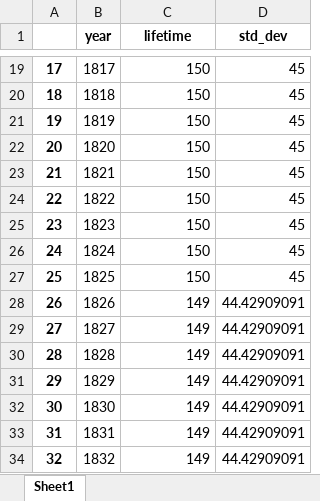
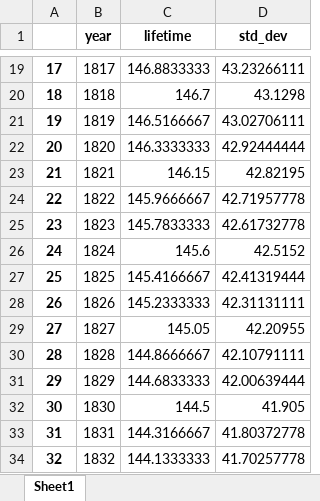
Before and after one commit to gracecajka/TEP4290_project, an Excel workbook: Data/cleaned_and_combined_data/Dwelling_Lifetime/Cleaned_Dwelling_Lifetime.xlsx, sheet Sheet1, drawn as a sheet; only a part is shown, gaps mark what is left out; values as stored, in another font and other column widths than the file's, no borders; the diff covers the shown part only; the diff names each change by its address in the sheet, - before the commit and + after, or states it on an @@ line.

```diff
--- a/Data/cleaned_and_combined_data/Dwelling_Lifetime/Cleaned_Dwelling_Lifetime.xlsx (sheet Sheet1)
+++ b/Data/cleaned_and_combined_data/Dwelling_Lifetime/Cleaned_Dwelling_Lifetime.xlsx (sheet Sheet1)
-C19 (lifetime): 150
+C19 (lifetime): 146.8833333
-D19 (std_dev): 45
+D19 (std_dev): 43.23266111
-C20 (lifetime): 150
+C20 (lifetime): 146.7
-D20 (std_dev): 45
+D20 (std_dev): 43.1298
-C21 (lifetime): 150
+C21 (lifetime): 146.5166667
-D21 (std_dev): 45
+D21 (std_dev): 43.02706111
-C22 (lifetime): 150
+C22 (lifetime): 146.3333333
-D22 (std_dev): 45
+D22 (std_dev): 42.92444444
-C23 (lifetime): 150
+C23 (lifetime): 146.15
-D23 (std_dev): 45
+D23 (std_dev): 42.82195
-C24 (lifetime): 150
+C24 (lifetime): 145.9666667
-D24 (std_dev): 45
+D24 (std_dev): 42.71957778
-C25 (lifetime): 150
+C25 (lifetime): 145.7833333
-D25 (std_dev): 45
+D25 (std_dev): 42.61732778
-C26 (lifetime): 150
+C26 (lifetime): 145.6
-D26 (std_dev): 45
+D26 (std_dev): 42.5152
-C27 (lifetime): 150
+C27 (lifetime): 145.4166667
-D27 (std_dev): 45
+D27 (std_dev): 42.41319444
-C28 (lifetime): 149
+C28 (lifetime): 145.2333333
-D28 (std_dev): 44.42909091
+D28 (std_dev): 42.31131111
-C29 (lifetime): 149
+C29 (lifetime): 145.05
-D29 (std_dev): 44.42909091
+D29 (std_dev): 42.20955
-C30 (lifetime): 149
+C30 (lifetime): 144.8666667
-D30 (std_dev): 44.42909091
+D30 (std_dev): 42.10791111
-C31 (lifetime): 149
+C31 (lifetime): 144.6833333
-D31 (std_dev): 44.42909091
+D31 (std_dev): 42.00639444
-C32 (lifetime): 149
+C32 (lifetime): 144.5
-D32 (std_dev): 44.42909091
+D32 (std_dev): 41.905
-C33 (lifetime): 149
+C33 (lifetime): 144.3166667
-D33 (std_dev): 44.42909091
+D33 (std_dev): 41.80372778
-C34 (lifetime): 149
+C34 (lifetime): 144.1333333
-D34 (std_dev): 44.42909091
+D34 (std_dev): 41.70257778
```
Also changed, not shown: 468 edited cells elsewhere in this sheet, 4 other files.
